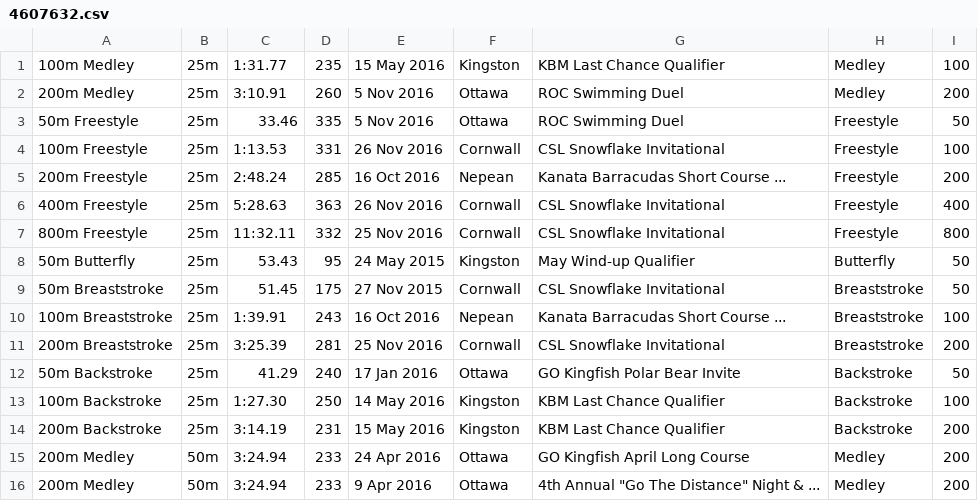
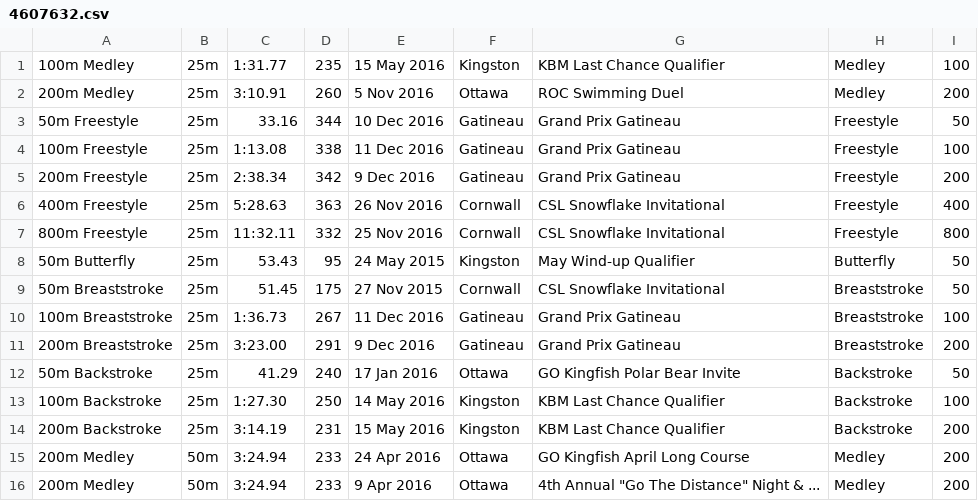
Before and after one commit to Subject2Risk/swim-report, a CSV file: swim-data/4607632.csv, drawn as a sheet; only a part is shown.

Commit message:
Time updates.

```diff
--- a/swim-data/4607632.csv
+++ b/swim-data/4607632.csv
@@ -2,5 +2,5 @@
 200m Medley,25m,3:10.91,260,5 Nov 2016,Ottawa,ROC Swimming Duel,Medley,200
-50m Freestyle,25m,33.46,335,5 Nov 2016,Ottawa,ROC Swimming Duel,Freestyle,50
-100m Freestyle,25m,1:13.53,331,26 Nov 2016,Cornwall,CSL Snowflake Invitational,Freestyle,100
-200m Freestyle,25m,2:48.24,285,16 Oct 2016,Nepean,Kanata Barracudas Short Course ...,Freestyle,200
+50m Freestyle,25m,33.16,344,10 Dec 2016,Gatineau,Grand Prix Gatineau,Freestyle,50
+100m Freestyle,25m,1:13.08,338,11 Dec 2016,Gatineau,Grand Prix Gatineau,Freestyle,100
+200m Freestyle,25m,2:38.34,342,9 Dec 2016,Gatineau,Grand Prix Gatineau,Freestyle,200
 400m Freestyle,25m,5:28.63,363,26 Nov 2016,Cornwall,CSL Snowflake Invitational,Freestyle,400
@@ -9,4 +9,4 @@
 50m Breaststroke,25m,51.45,175,27 Nov 2015,Cornwall,CSL Snowflake Invitational,Breaststroke,50
-100m Breaststroke,25m,1:39.91,243,16 Oct 2016,Nepean,Kanata Barracudas Short Course ...,Breaststroke,100
-200m Breaststroke,25m,3:25.39,281,25 Nov 2016,Cornwall,CSL Snowflake Invitational,Breaststroke,200
+100m Breaststroke,25m,1:36.73,267,11 Dec 2016,Gatineau,Grand Prix Gatineau,Breaststroke,100
+200m Breaststroke,25m,3:23.00,291,9 Dec 2016,Gatineau,Grand Prix Gatineau,Breaststroke,200
 50m Backstroke,25m,41.29,240,17 Jan 2016,Ottawa,GO Kingfish Polar Bear Invite,Backstroke,50
```
